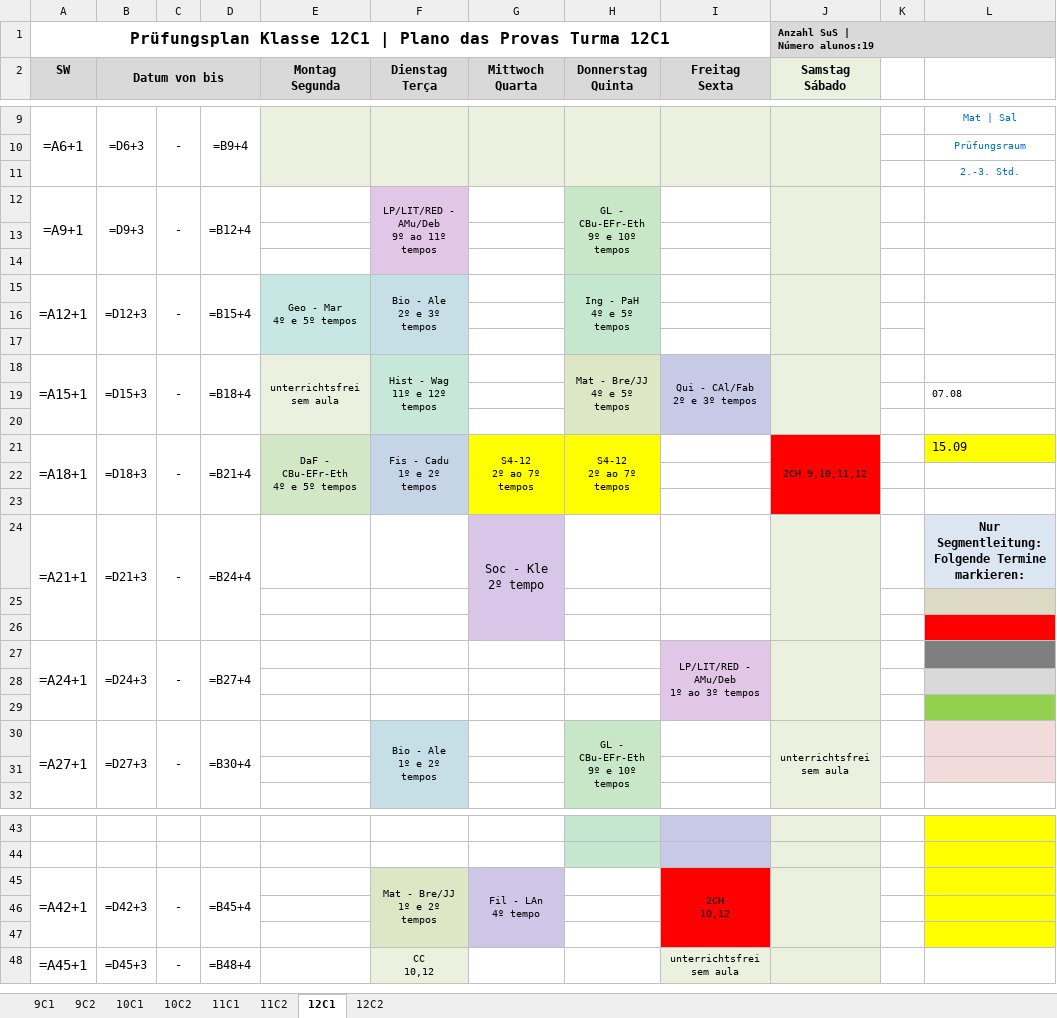
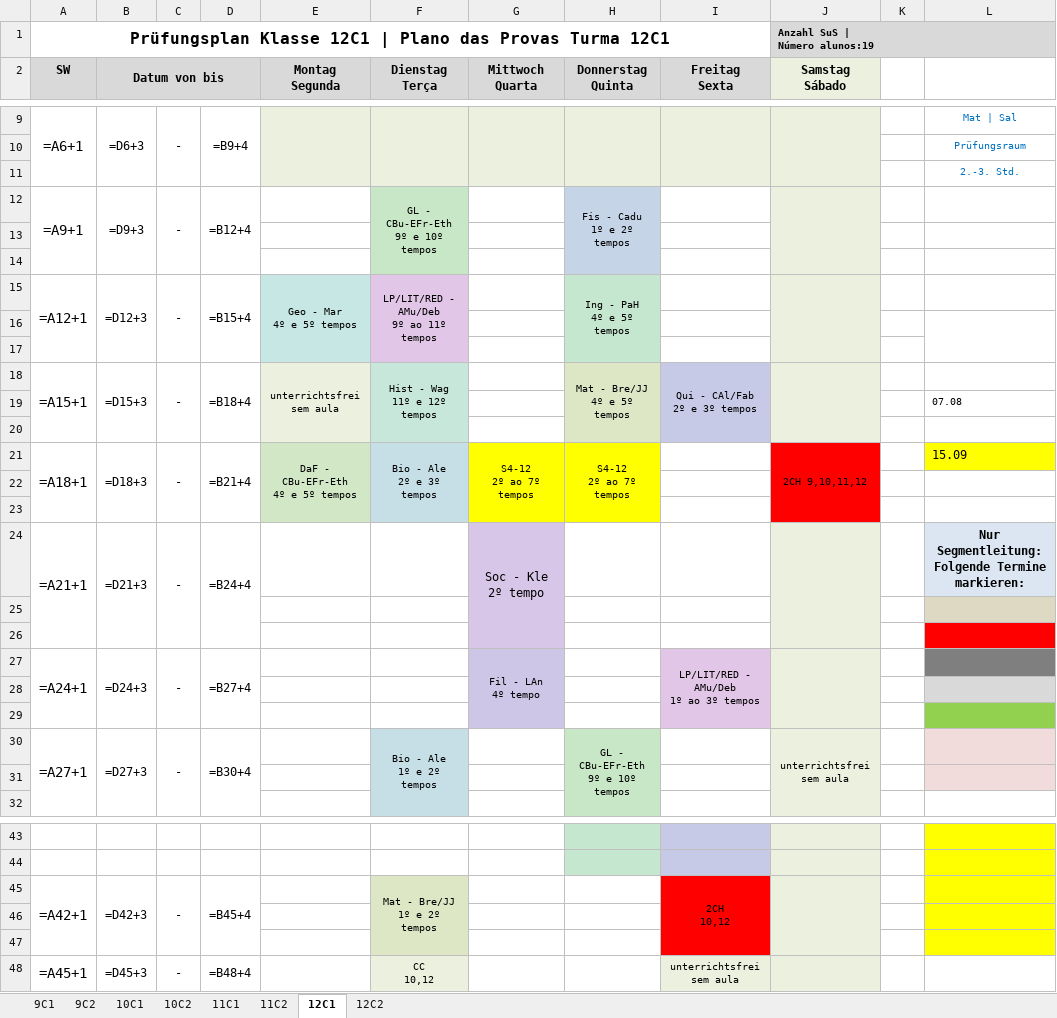
Before and after one commit to cbrener89052/calendarioprovas, an Excel workbook: Horario desenvolvido/Proposta_3_Calendario_Provas_2026_2SEM.xlsx, sheet 12C1, drawn as a sheet; only a part is shown, gaps mark what is left out; values as stored, in another font and other column widths than the file's, no borders; formulas without a stored value are shown as written; ↵ is a line break in a cell; the diff names each change by its address in the sheet, - before the commit and + after, or states it on an @@ line.

```diff
--- a/Horario desenvolvido/Proposta_3_Calendario_Provas_2026_2SEM.xlsx (sheet 12C1)
+++ b/Horario desenvolvido/Proposta_3_Calendario_Provas_2026_2SEM.xlsx (sheet 12C1)
-F12 (Dienstag Terça): LP/LIT/RED - AMu/Deb ↵ 9º ao 11º tempos
+F12 (Dienstag Terça): GL - CBu-EFr-Eth ↵ 9º e 10º tempos
-F12 fill: #E2C6E7
+F12 fill: #C8E7C6
-H12 (Donnerstag Quinta): GL - CBu-EFr-Eth ↵ 9º e 10º tempos
+H12 (Donnerstag Quinta): Fis - Cadu ↵ 1º e 2º tempos
-H12 fill: #C8E7C6
+H12 fill: #C6D4E7
-F15 (Dienstag Terça): Bio - Ale ↵ 2º e 3º tempos
+F15 (Dienstag Terça): LP/LIT/RED - AMu/Deb ↵ 9º ao 11º tempos
-F15 fill: #C6DFE7
+F15 fill: #E2C6E7
-F21 (Dienstag Terça): Fis - Cadu ↵ 1º e 2º tempos
+F21 (Dienstag Terça): Bio - Ale ↵ 2º e 3º tempos
-G27 (Mittwoch Quarta): (empty)
+G27 (Mittwoch Quarta): Fil - LAn ↵ 4º tempo
-G27 fill: none
+G27 fill: #CDC6E7
+G27:G29 merged
-G45 (Mittwoch Quarta): Fil - LAn ↵ 4º tempo
+G45 (Mittwoch Quarta): (empty)
-G45 fill: #CDC6E7
+G45 fill: none
-G45:G47 merged
```
Also changed, not shown: sheet 12C2, sheet 9C1, sheet 9C2, sheet 11C2, sheet 11C1, sheet 10C1, 1 more sheet, Horario desenvolvido/Relatorio_Tempos_Cedidos_Proposta_3.xlsx, Horario desenvolvido/Tabela_Provas_por_Turma_Proposta_3.xlsx, 3 other files.
